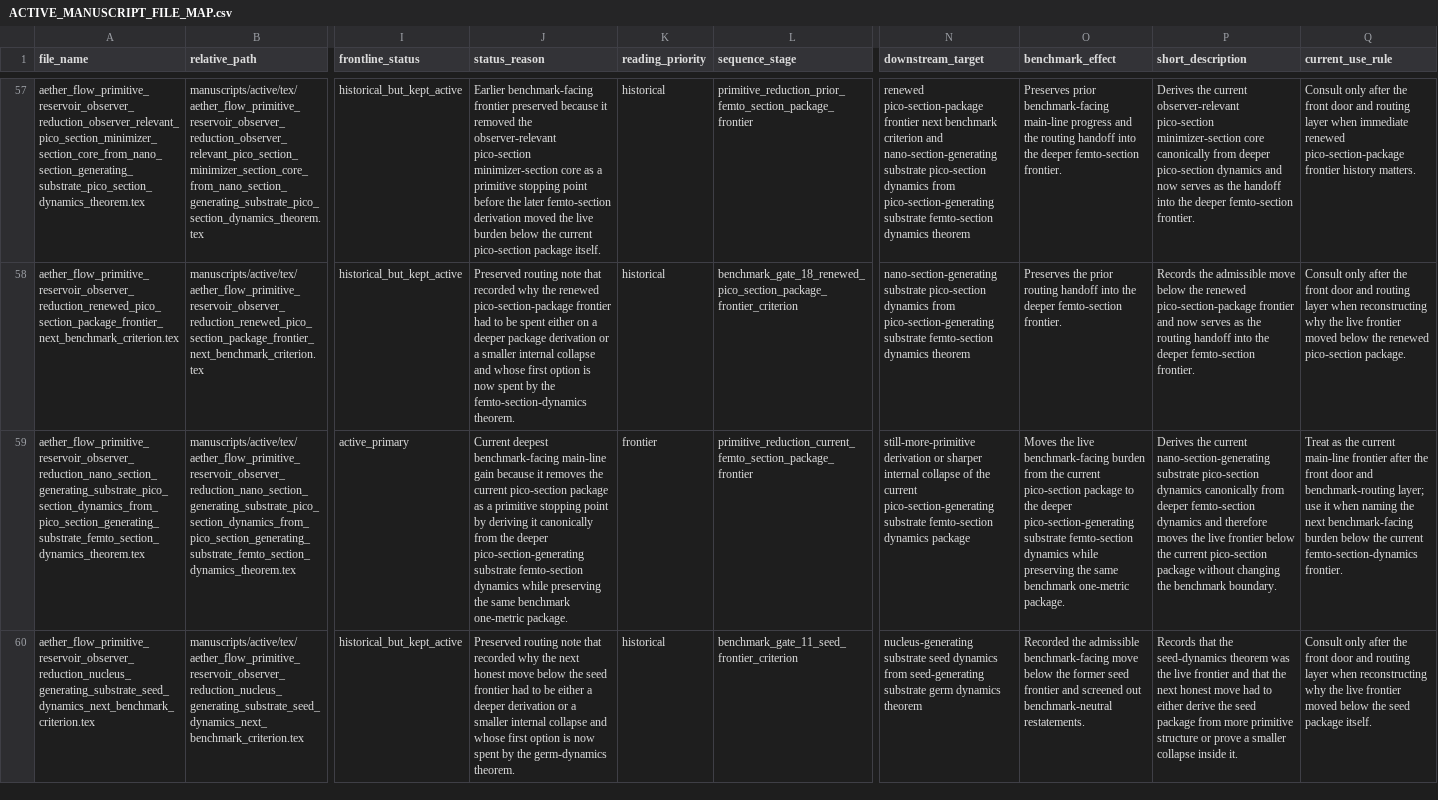
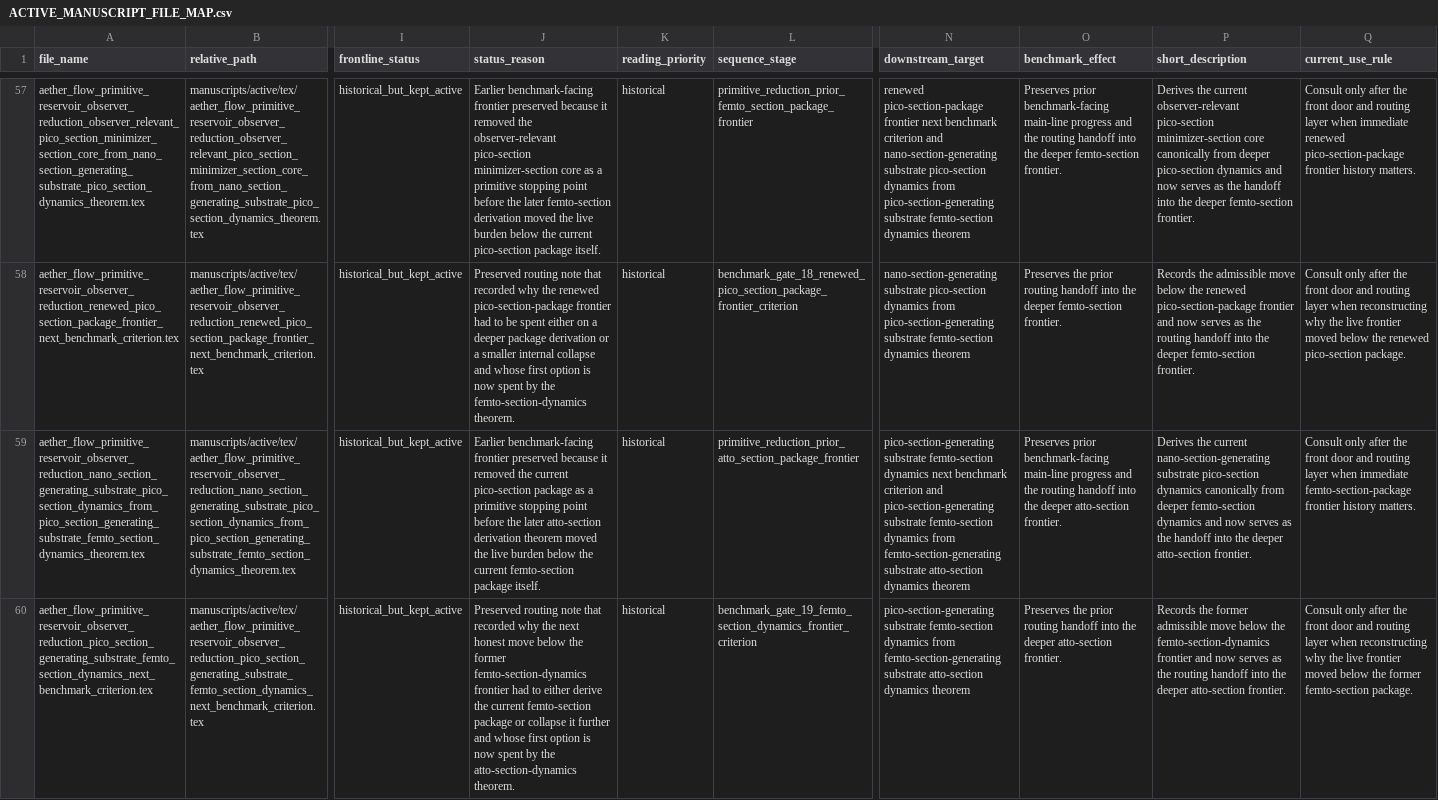
Before and after one commit to AngryOwlAI/The-AEther-GR-Derivation, a CSV file: docs/ACTIVE_MANUSCRIPT_FILE_MAP.csv, drawn as a sheet; only a part is shown, gaps mark what is left out; the shorter side is filled out with more unchanged rows; rows hold the shown columns only; the diff covers the shown part only; the diff names each change by its address in the sheet, - before the commit and + after, or states it on an @@ line.

Commit message:
Advance primitive-reservoir frontier to atto-section dynamics

```diff
--- a/docs/ACTIVE_MANUSCRIPT_FILE_MAP.csv
+++ b/docs/ACTIVE_MANUSCRIPT_FILE_MAP.csv
-I59 (frontline_status): active_primary
+I59 (frontline_status): historical_but_kept_active
-J59 (status_reason): Current deepest benchmark-facing main-line gain because it removes the current pico-section package as a primitive stopping point by deriving it canonically from the deeper pico-section-generating substrate femto-section dynamics while preserving the same benchmark one-metric package.
+J59 (status_reason): Earlier benchmark-facing frontier preserved because it removed the current pico-section package as a primitive stopping point before the later atto-section derivation theorem moved the live burden below the current femto-section package itself.
-K59 (reading_priority): frontier
+K59 (reading_priority): historical
-L59 (sequence_stage): primitive_reduction_current_femto_section_package_frontier
+L59 (sequence_stage): primitive_reduction_prior_atto_section_package_frontier
-N59 (downstream_target): still-more-primitive derivation or sharper internal collapse of the current pico-section-generating substrate femto-section dynamics package
+N59 (downstream_target): pico-section-generating substrate femto-section dynamics next benchmark criterion and pico-section-generating substrate femto-section dynamics from femto-section-generating substrate atto-section dynamics theorem
-O59 (benchmark_effect): Moves the live benchmark-facing burden from the current pico-section package to the deeper pico-section-generating substrate femto-section dynamics while preserving the same benchmark one-metric package.
+O59 (benchmark_effect): Preserves prior benchmark-facing main-line progress and the routing handoff into the deeper atto-section frontier.
-P59 (short_description): …dynamics and therefore moves the live frontier below the current pico-section package without changing the benchmark boundary.
+P59 (short_description): …dynamics and now serves as the handoff into the deeper atto-section frontier.
-Q59 (current_use_rule): Treat as the current main-line frontier after the front door and benchmark-routing layer; use it when naming the next benchmark-facing burden below the current femto-section-dynamics frontier.
+Q59 (current_use_rule): Consult only after the front door and routing layer when immediate femto-section-package frontier history matters.
+row 60: aether_flow_primitive_reservoir_observer_reduction_pico_section_generating_substrate_femto_section_dynamics_next_benchmark_criterion.tex | manuscripts/active/tex/aether_flow_primitive_reservoir_observer_reduction_pico_section_generating_substrate_femto_section_dynamics_next_benchmark_criterion.tex | historical_but_kept_active | Preserved routing note that recorded why the next honest move below the former femto-section-dynamics frontier had to either derive the current femto-section package or collapse it further and whose first option is now spent by the atto-section-dynamics theorem. | historical | benchmark_gate_19_femto_section_dynamics_frontier_criterion | pico-section-generating substrate femto-section dynamics from femto-section-generating substrate atto-section dynamics theorem | Preserves the prior routing handoff into the deeper atto-section frontier. | Records the former admissible move below the femto-section-dynamics frontier and now serves as the routing handoff into the deeper atto-section frontier. | Consult only after the front door and routing layer when reconstructing why the live frontier moved below the former femto-section package.
```
Also changed, not shown: 1 added row elsewhere in this file, 6 other files.
